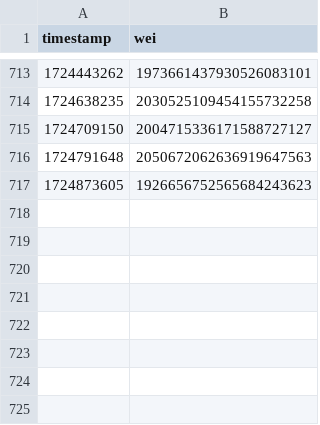
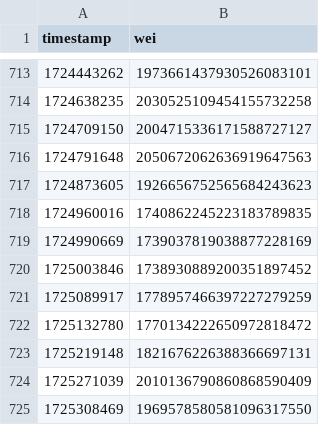
Before and after one commit to xrchz/rocketslippage, a CSV file: rETH-to-ETH-1%-1Inch-arbitrum.csv, drawn as a sheet; only a part is shown, gaps mark what is left out.

Commit message:
Add data

```diff
--- a/rETH-to-ETH-1%-1Inch-arbitrum.csv
+++ b/rETH-to-ETH-1%-1Inch-arbitrum.csv
@@ -717 +717,9 @@ timestamp,wei
 1724873605,1926656752565684243623
+1724960016,1740862245223183789835
+1724990669,1739037819038877228169
+1725003846,1738930889200351897452
+1725089917,1778957466397227279259
+1725132780,1770134222650972818472
+1725219148,1821676226388366697131
+1725271039,2010136790860868590409
+1725308469,1969578580581096317550
```
Also changed, not shown: ETH-to-rETH-1%-1Inch-arbitrum.csv, ETH-to-rETH-1%-1Inch-mainnet.csv, 5 other files.
